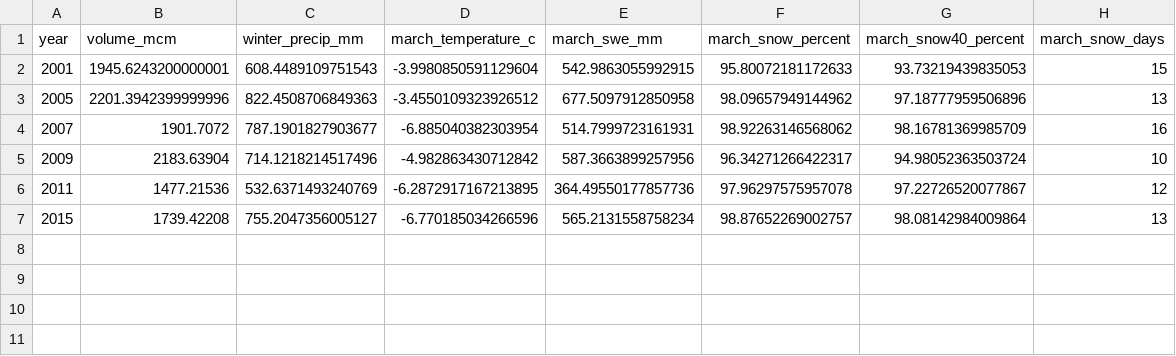
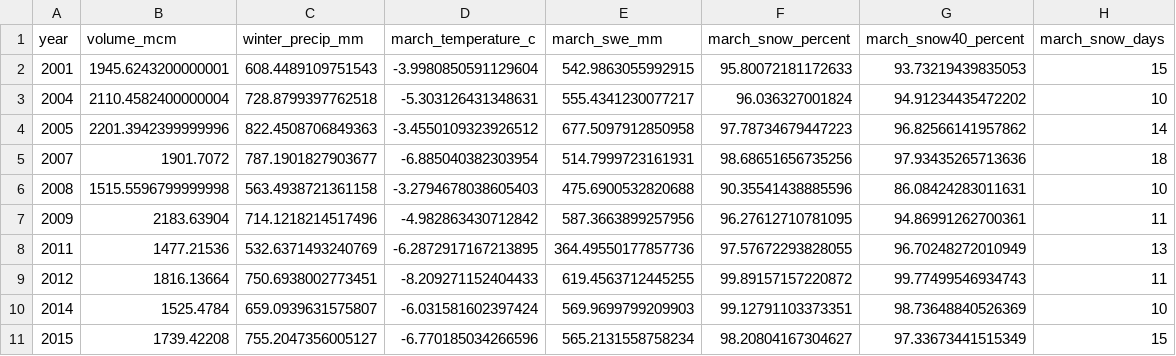
Before and after one commit to tim7en/uzgeodata, a CSV file: PUBLISHED/data/case-studies/seasonal-flow-predictors.csv, drawn as a sheet.

```diff
--- a/PUBLISHED/data/case-studies/seasonal-flow-predictors.csv
+++ b/PUBLISHED/data/case-studies/seasonal-flow-predictors.csv
@@ -2,6 +2,10 @@ year,volume_mcm,winter_precip_mm,march_temperature_c,march_swe_mm,march_snow_per
 2001,1945.6243200000001,608.4489109751543,-3.9980850591129604,542.9863055992915,95.80072181172633,93.73219439835053,15
-2005,2201.3942399999996,822.4508706849363,-3.4550109323926512,677.5097912850958,98.09657949144962,97.18777959506896,13
-2007,1901.7072,787.1901827903677,-6.885040382303954,514.7999723161931,98.92263146568062,98.16781369985709,16
-2009,2183.63904,714.1218214517496,-4.982863430712842,587.3663899257956,96.34271266422317,94.98052363503724,10
-2011,1477.21536,532.6371493240769,-6.2872917167213895,364.49550177857736,97.96297575957078,97.22726520077867,12
-2015,1739.42208,755.2047356005127,-6.770185034266596,565.2131558758234,98.87652269002757,98.08142984009864,13
+2004,2110.4582400000004,728.8799397762518,-5.303126431348631,555.4341230077217,96.036327001824,94.91234435472202,10
+2005,2201.3942399999996,822.4508706849363,-3.4550109323926512,677.5097912850958,97.78734679447223,96.82566141957862,14
+2007,1901.7072,787.1901827903677,-6.885040382303954,514.7999723161931,98.68651656735256,97.93435265713636,18
+2008,1515.5596799999998,563.4938721361158,-3.2794678038605403,475.6900532820688,90.35541438885596,86.08424283011631,10
+2009,2183.63904,714.1218214517496,-4.982863430712842,587.3663899257956,96.27612710781095,94.86991262700361,11
+2011,1477.21536,532.6371493240769,-6.2872917167213895,364.49550177857736,97.57672293828055,96.70248272010949,13
+2012,1816.13664,750.6938002773451,-8.209271152404433,619.4563712445255,99.89157157220872,99.77499546934743,11
+2014,1525.4784,659.0939631575807,-6.031581602397424,569.9699799209903,99.12791103373351,98.73648840526369,10
+2015,1739.42208,755.2047356005127,-6.770185034266596,565.2131558758234,98.20804167304627,97.33673441515349,15
```
Also changed, not shown: PUBLISHED/data/case-studies/surface-monthly.csv, 42 other files.
